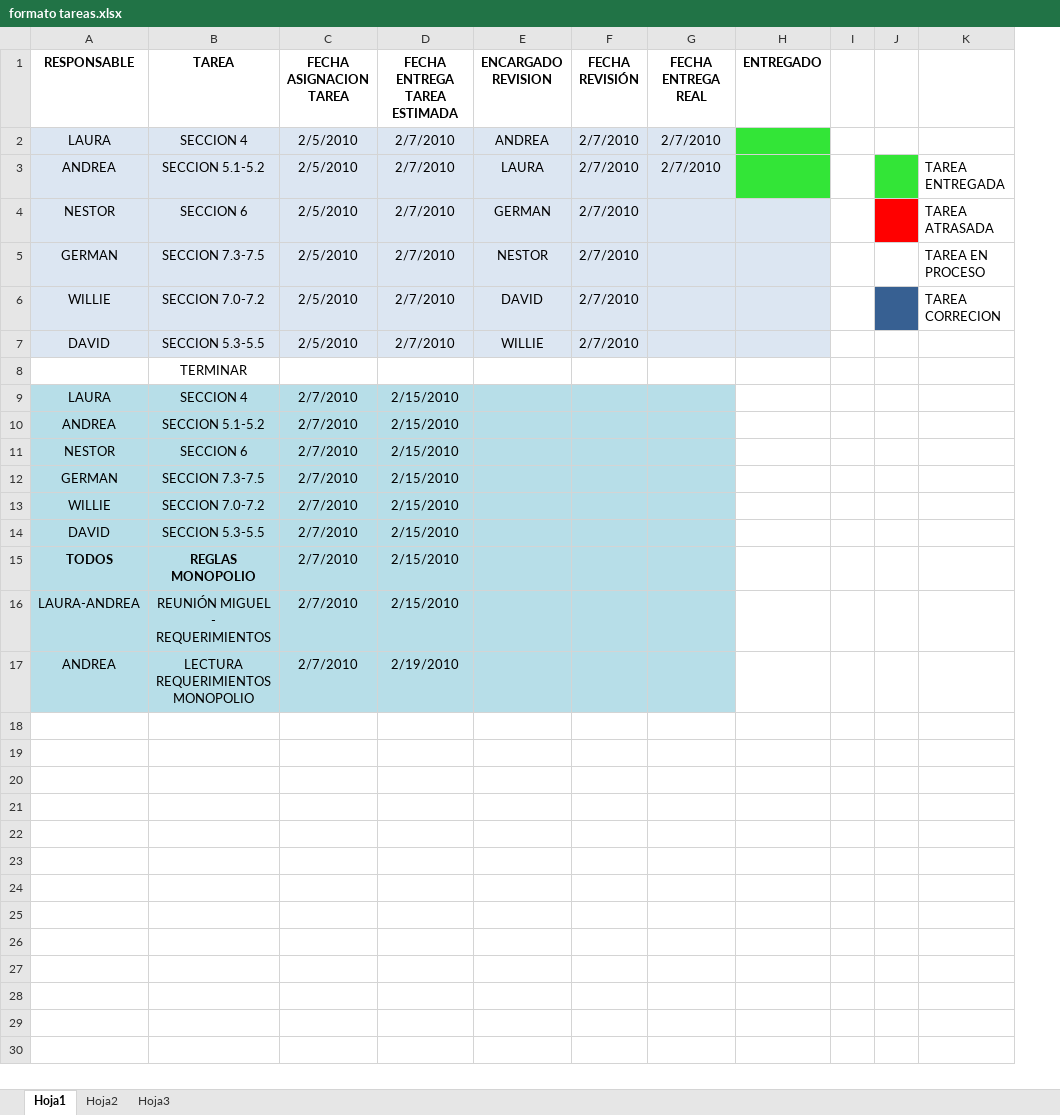
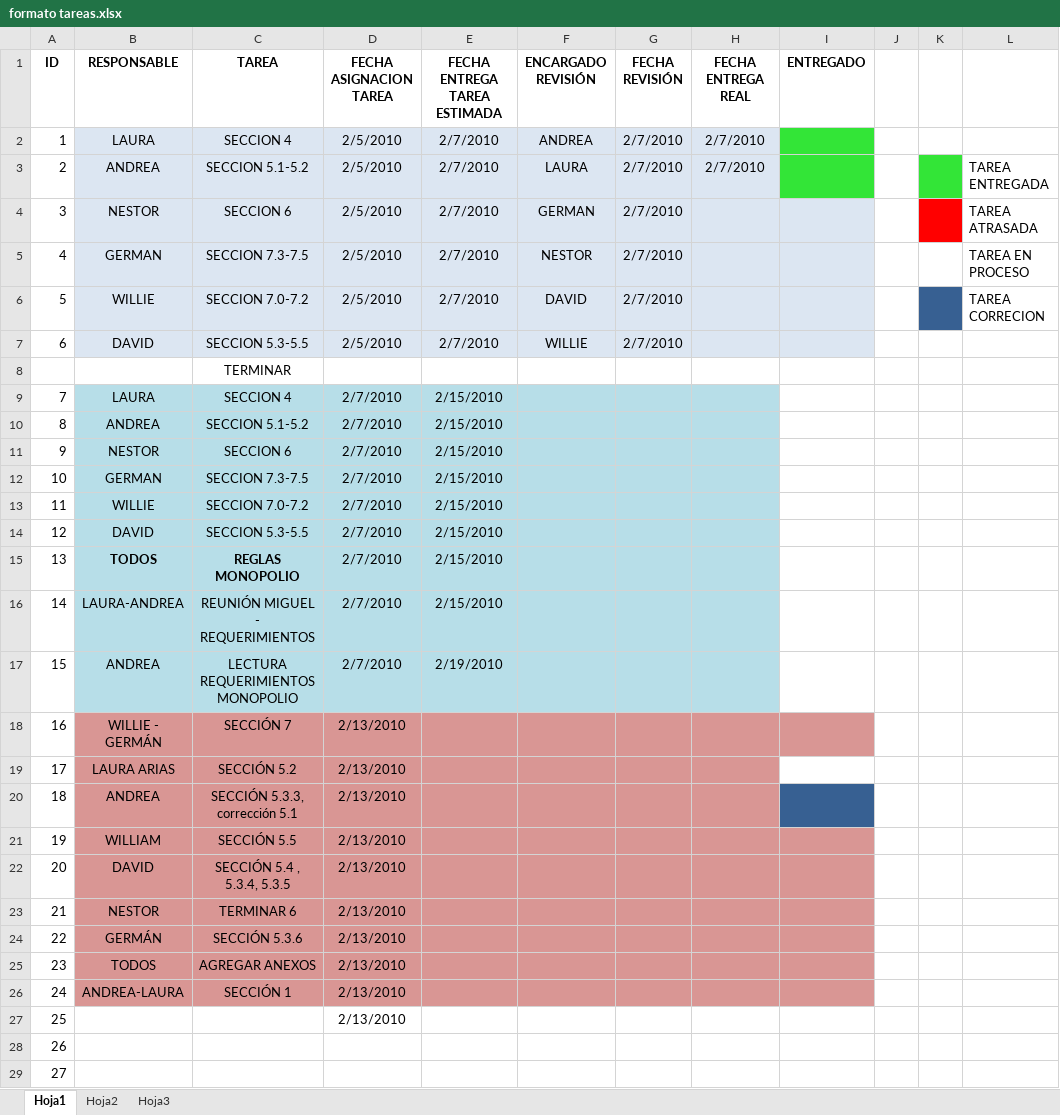
Before and after one commit to doomer4646/alimnova, an Excel workbook: formato tareas.xlsx, sheet Hoja1, drawn as a sheet; values as stored, in another font and other column widths than the file's, no borders; addresses are those after the commit; the diff names each change by its address in the sheet, - before the commit and + after, or states it on an @@ line.

```diff
--- a/formato tareas.xlsx (sheet Hoja1)
+++ b/formato tareas.xlsx (sheet Hoja1)
+column A (ID), rows 2-17: 1 | 2 | 3 | 4 | 5 | 6 |  | 7 | 8 | 9 | 10 | 11 | 12 | 13 | 14 | 15
-F1: ENCARGADO REVISION
+F1: ENCARGADO REVISIÓN
+row 18: 16 | WILLIE - GERMÁN | SECCIÓN 7 | 2/13/2010
+row 19: 17 | LAURA ARIAS | SECCIÓN 5.2 | 2/13/2010
+row 20: 18 | ANDREA | SECCIÓN 5.3.3, corrección 5.1 | 2/13/2010
+row 21: 19 | WILLIAM | SECCIÓN 5.5 | 2/13/2010
+row 22: 20 | DAVID | SECCIÓN 5.4 , 5.3.4, 5.3.5 | 2/13/2010
+row 23: 21 | NESTOR | TERMINAR 6 | 2/13/2010
+row 24: 22 | GERMÁN | SECCIÓN 5.3.6 | 2/13/2010
+row 25: 23 | TODOS | AGREGAR ANEXOS | 2/13/2010
+row 26: 24 | ANDREA-LAURA | SECCIÓN 1 | 2/13/2010
+row 27: 25 |  |  | 2/13/2010
+row 28: 26
+row 29: 27
```
